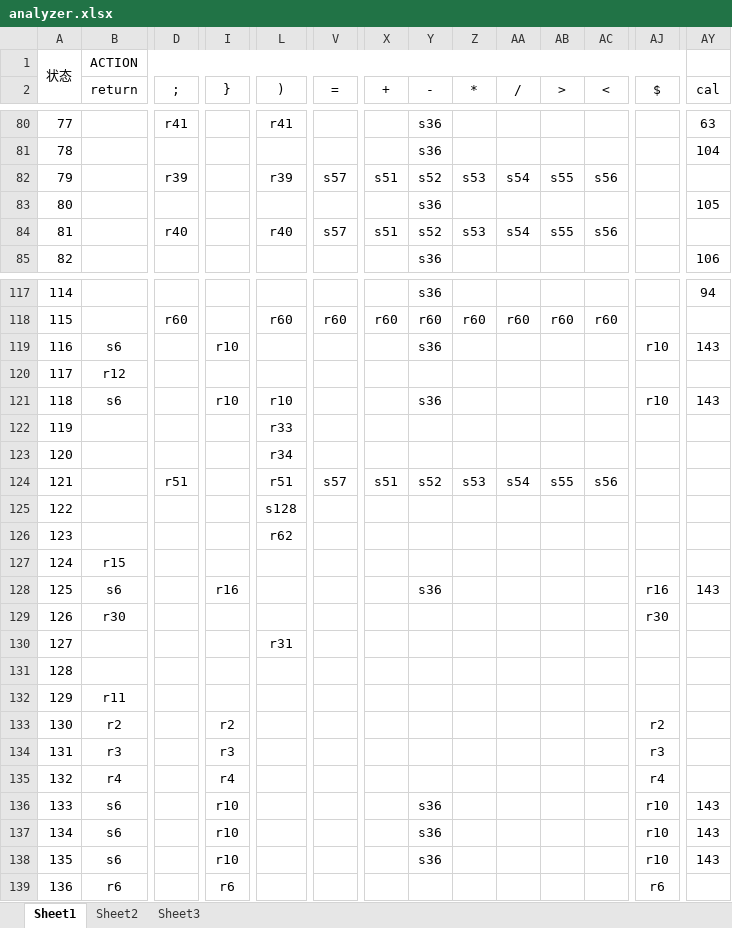
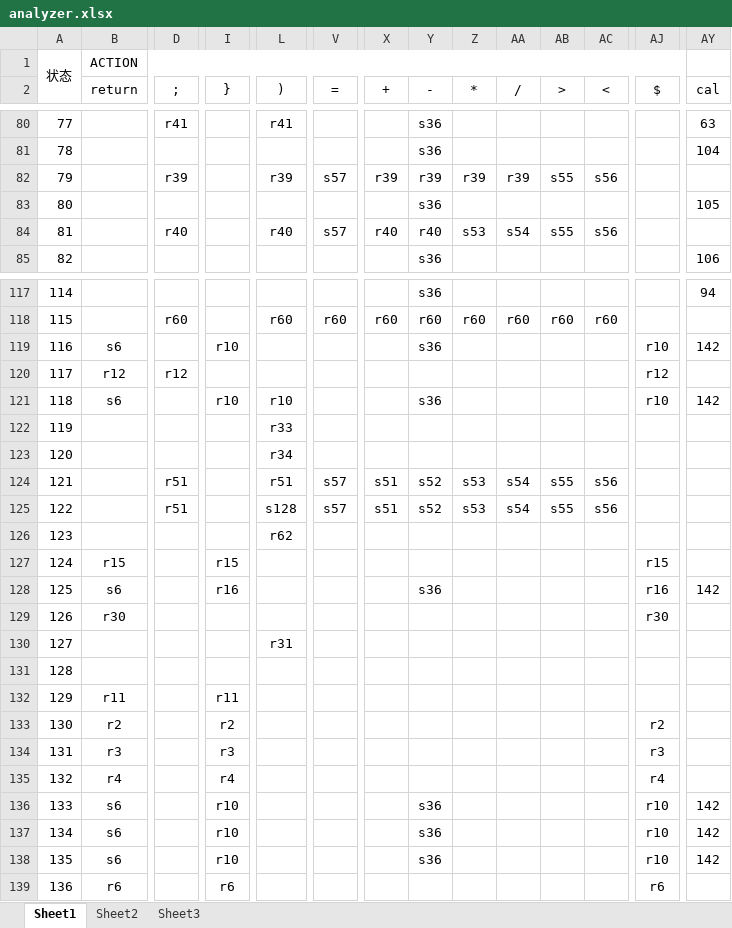
Before and after one commit to hs31415/-SLR-1-, an Excel workbook: analyzer.xlsx, sheet Sheet1, drawn as a sheet; only a part is shown, gaps mark what is left out; values as stored, in another font and other column widths than the file's, no borders; removed rows and columns are numbered as before the commit, all else as after; rows hold the shown columns only; the diff covers the shown part only; the diff names each change by its address in the sheet, - before the commit and + after, or states it on an @@ line.

```diff
--- a/analyzer.xlsx (sheet Sheet1)
+++ b/analyzer.xlsx (sheet Sheet1)
-X82 (+): s51
+X82 (+): r39
-Y82 (-): s52
+Y82 (-): r39
-Z82 (*): s53
+Z82 (*): r39
-AA82 (/): s54
+AA82 (/): r39
-X84 (+): s51
+X84 (+): r40
-Y84 (-): s52
+Y84 (-): r40
-AY119 (cal): 143
+AY119 (cal): 142
-D120 (;): (empty)
+D120 (;): r12
-AJ120 ($): (empty)
+AJ120 ($): r12
-AY121 (cal): 143
+AY121 (cal): 142
-row 125: 122 |  |  |  | s128
+row 125: 122 |  | r51 |  | s128 | s57 | s51 | s52 | s53 | s54 | s55 | s56
-I127 (}): (empty)
+I127 (}): r15
-AJ127 ($): (empty)
+AJ127 ($): r15
-AY128 (cal): 143
+AY128 (cal): 142
-I132 (}): (empty)
+I132 (}): r11
-AY136:AY138 (cal): 143
+AY136:AY138 (cal): 142
```
Also changed, not shown: 5 added rows, 4 removed rows, 14 edited cells and row numbers in column A elsewhere in this sheet, 48 other files.
